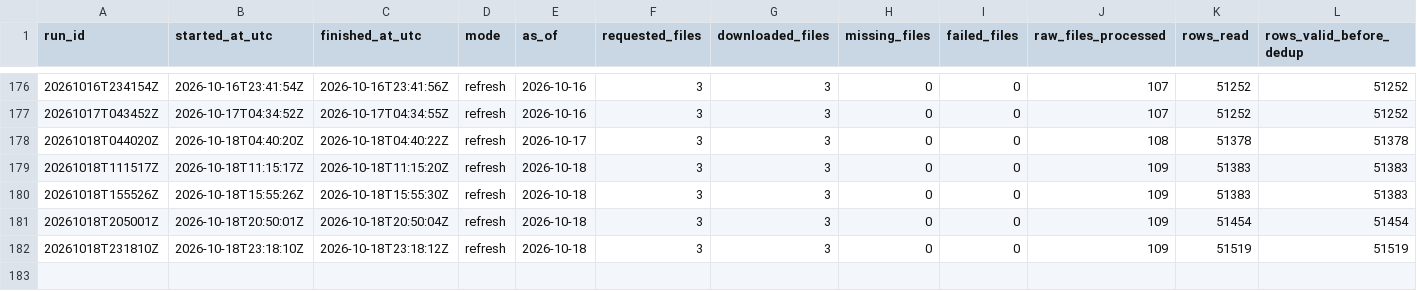
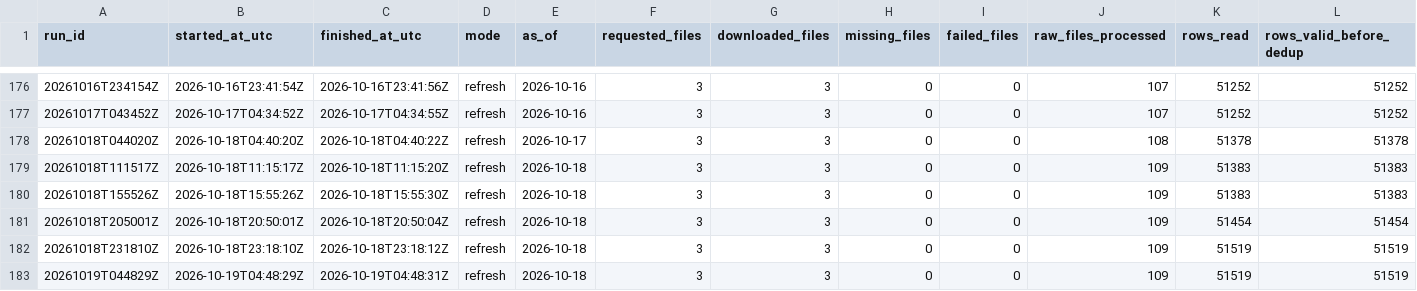
Before and after one commit to jcgomezga/puntos-calor-colombia-dashboard, a CSV file: data/metadata/run_log.csv, drawn as a sheet; only a part is shown, gaps mark what is left out; rows hold the shown columns only; the diff names each change by its address in the sheet, - before the commit and + after, or states it on an @@ line.

```diff
--- a/data/metadata/run_log.csv
+++ b/data/metadata/run_log.csv
+row 183: 20261019T044829Z | 2026-10-19T04:48:29Z | 2026-10-19T04:48:31Z | refresh | 2026-10-18 | 3 | 3 | 0 | 0 | 109 | 51519 | 51519
```
Also changed, not shown: 22 other files.
